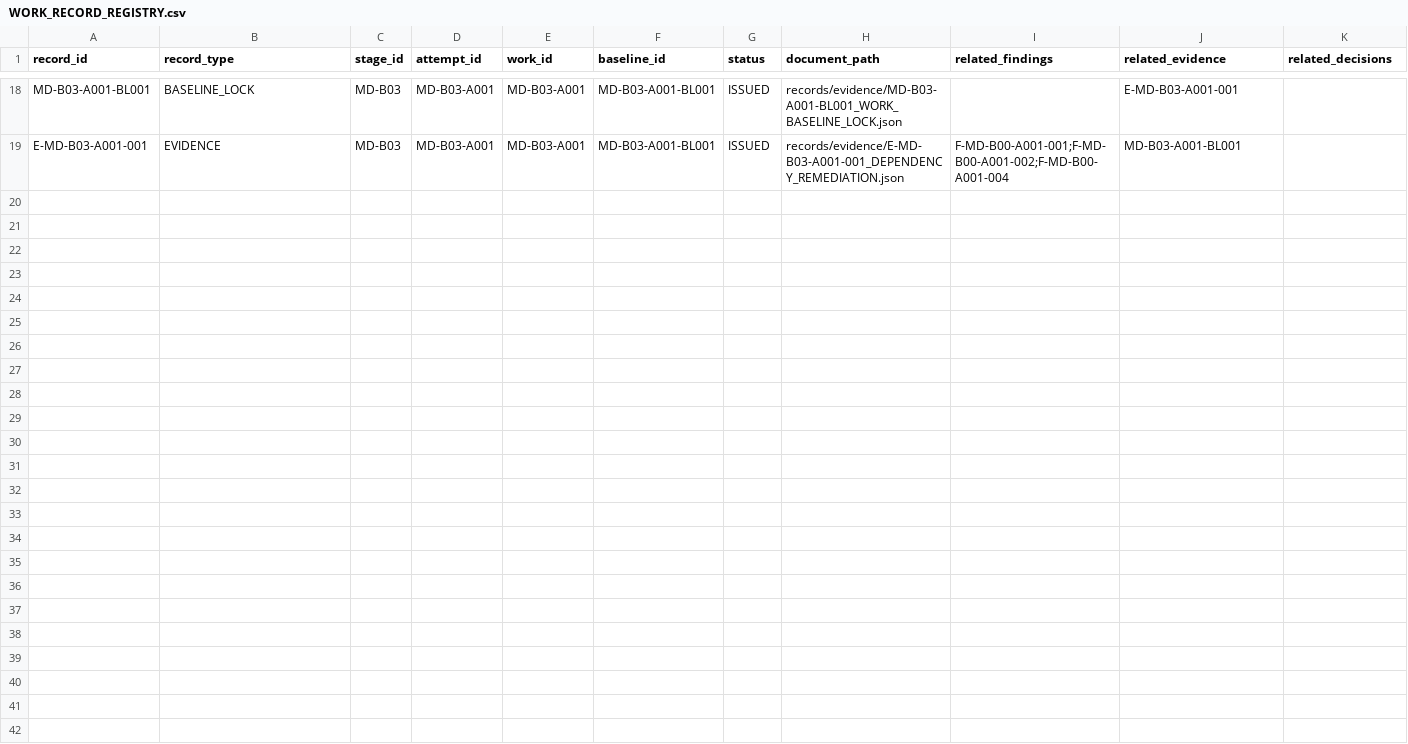
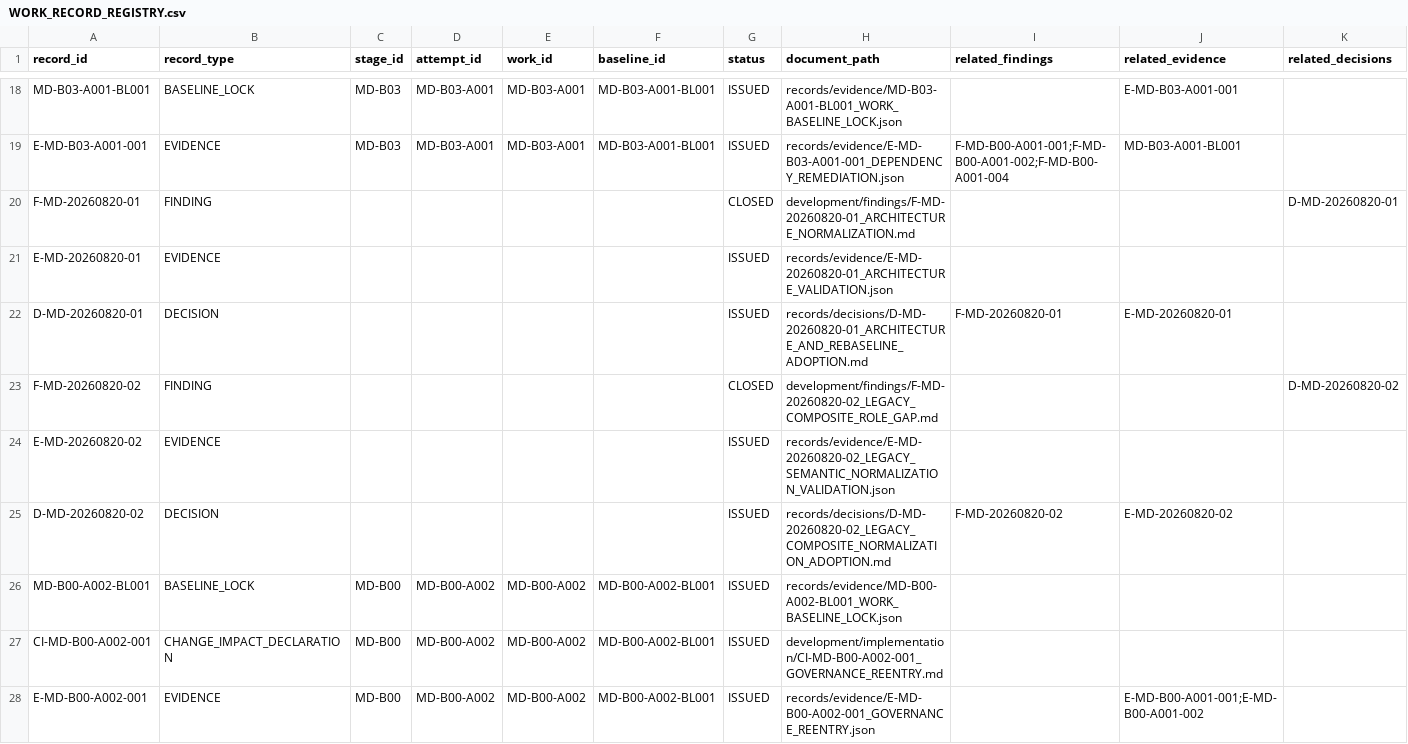
Before and after one commit to franscelstain/tradeaxis-api, a CSV file: docs/market_data/records/WORK_RECORD_REGISTRY.csv, drawn as a sheet; only a part is shown, gaps mark what is left out; rows hold the shown columns only; the diff covers the shown part only; the diff names each change by its address in the sheet, - before the commit and + after, or states it on an @@ line.

Commit message:
Add governed evidence records and update integrity gates
- Introduced new evidence records for governance audits, re-entries, and traceability re-derivations, including:
  - E-MD-20260821-03_RUNTIME_ARTIFACT_GOVERNANCE_AUDIT.json
  - E-MD-B00-A002-001_GOVERNANCE_REENTRY.json
  - E-MD-B01-A004-001_TRACEABILITY_REDERIVATION.json
  - E-MD-B03-A001-002_POST_RESTORATION_DATABASE_PROOF.json
  - MD-B00-A002-BL001_WORK_BASELINE_LOCK.json
  - MD-B01-A004-BL001_WORK_BASELINE_LOCK.json
- Updated existing integrity gate records to reflect the latest checks and results:
  - MD_DOCUMENTATION_INTEGRITY_GATE_LATEST.json
  - MD_RELATIONSHIP_INTEGRITY_GATE_LATEST.json
- Added a new stage closure manifest for MD-B00-A002-001 detailing closure sufficiency and open findings.
- Enhanced README documentation to clarify the purpose of governed evidence records and their relationship to runtime artifacts.

```diff
--- a/docs/market_data/records/WORK_RECORD_REGISTRY.csv
+++ b/docs/market_data/records/WORK_RECORD_REGISTRY.csv
+row 20: F-MD-20260820-01 | FINDING |  |  |  |  | CLOSED | development/findings/F-MD-20260820-01_ARCHITECTURE_NORMALIZATION.md |  |  | D-MD-20260820-01
+row 21: E-MD-20260820-01 | EVIDENCE |  |  |  |  | ISSUED | records/evidence/E-MD-20260820-01_ARCHITECTURE_VALIDATION.json
+row 22: D-MD-20260820-01 | DECISION |  |  |  |  | ISSUED | records/decisions/D-MD-20260820-01_ARCHITECTURE_AND_REBASELINE_ADOPTION.md | F-MD-20260820-01 | E-MD-20260820-01
+row 23: F-MD-20260820-02 | FINDING |  |  |  |  | CLOSED | development/findings/F-MD-20260820-02_LEGACY_COMPOSITE_ROLE_GAP.md |  |  | D-MD-20260820-02
+row 24: E-MD-20260820-02 | EVIDENCE |  |  |  |  | ISSUED | records/evidence/E-MD-20260820-02_LEGACY_SEMANTIC_NORMALIZATION_VALIDATION.json
+row 25: D-MD-20260820-02 | DECISION |  |  |  |  | ISSUED | records/decisions/D-MD-20260820-02_LEGACY_COMPOSITE_NORMALIZATION_ADOPTION.md | F-MD-20260820-02 | E-MD-20260820-02
+row 26: MD-B00-A002-BL001 | BASELINE_LOCK | MD-B00 | MD-B00-A002 | MD-B00-A002 | MD-B00-A002-BL001 | ISSUED | records/evidence/MD-B00-A002-BL001_WORK_BASELINE_LOCK.json
+row 27: CI-MD-B00-A002-001 | CHANGE_IMPACT_DECLARATION | MD-B00 | MD-B00-A002 | MD-B00-A002 | MD-B00-A002-BL001 | ISSUED | development/implementation/CI-MD-B00-A002-001_GOVERNANCE_REENTRY.md
+row 28: E-MD-B00-A002-001 | EVIDENCE | MD-B00 | MD-B00-A002 | MD-B00-A002 | MD-B00-A002-BL001 | ISSUED | records/evidence/E-MD-B00-A002-001_GOVERNANCE_REENTRY.json |  | E-MD-B00-A001-001;E-MD-B00-A001-002
```
Also changed, not shown: 8 added rows elsewhere in this file, docs/market_data/authority/governance/CURRENT_VERIFICATION_REGISTRY.csv, docs/market_data/authority/governance/DOCUMENT_ID_REGISTRY.csv, 43 other files.
